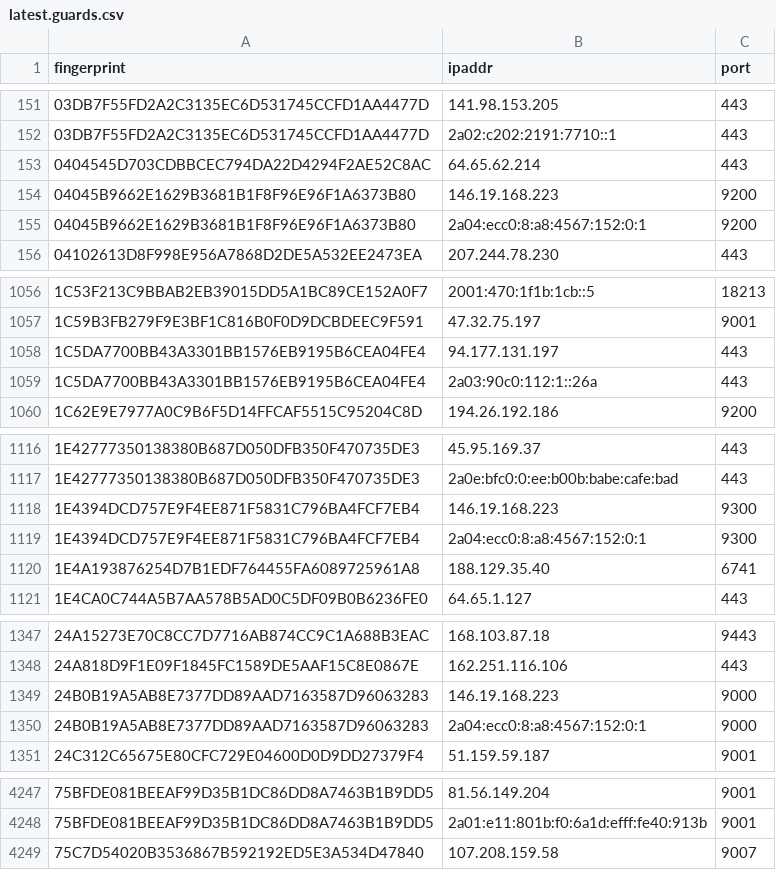
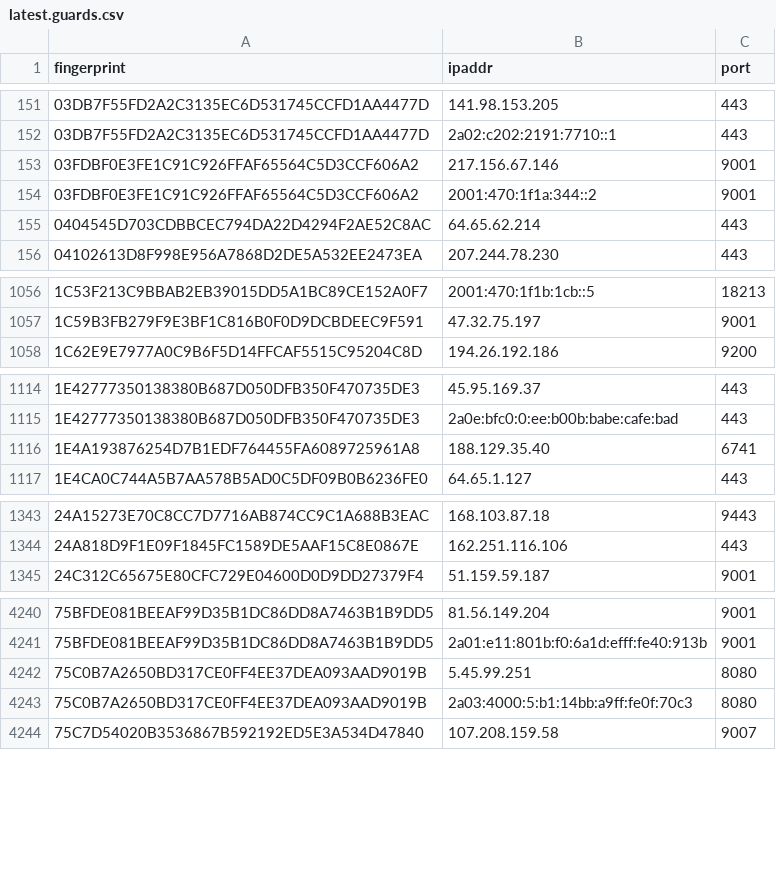
Before and after one commit to ling0x/tor-nodes, a CSV file: latest.guards.csv, drawn as a sheet; only a part is shown, gaps mark what is left out; the diff covers the shown part only.

```diff
--- a/latest.guards.csv
+++ b/latest.guards.csv
@@ -152,5 +152,5 @@ fingerprint,ipaddr,port
 03DB7F55FD2A2C3135EC6D531745CCFD1AA4477D,2a02:c202:2191:7710::1,443
+03FDBF0E3FE1C91C926FFAF65564C5D3CCF606A2,217.156.67.146,9001
+03FDBF0E3FE1C91C926FFAF65564C5D3CCF606A2,2001:470:1f1a:344::2,9001
 0404545D703CDBBCEC794DA22D4294F2AE52C8AC,64.65.62.214,443
-04045B9662E1629B3681B1F8F96E96F1A6373B80,146.19.168.223,9200
-04045B9662E1629B3681B1F8F96E96F1A6373B80,2a04:ecc0:8:a8:4567:152:0:1,9200
 04102613D8F998E956A7868D2DE5A532EE2473EA,207.244.78.230,443
@@ -1057,4 +1057,2 @@ fingerprint,ipaddr,port
 1C59B3FB279F9E3BF1C816B0F0D9DCBDEEC9F591,47.32.75.197,9001
-1C5DA7700BB43A3301BB1576EB9195B6CEA04FE4,94.177.131.197,443
-1C5DA7700BB43A3301BB1576EB9195B6CEA04FE4,2a03:90c0:112:1::26a,443
 1C62E9E7977A0C9B6F5D14FFCAF5515C95204C8D,194.26.192.186,9200
@@ -1117,4 +1115,2 @@ fingerprint,ipaddr,port
 1E42777350138380B687D050DFB350F470735DE3,2a0e:bfc0:0:ee:b00b:babe:cafe:bad,443
-1E4394DCD757E9F4EE871F5831C796BA4FCF7EB4,146.19.168.223,9300
-1E4394DCD757E9F4EE871F5831C796BA4FCF7EB4,2a04:ecc0:8:a8:4567:152:0:1,9300
 1E4A193876254D7B1EDF764455FA6089725961A8,188.129.35.40,6741
@@ -1348,4 +1344,2 @@ fingerprint,ipaddr,port
 24A818D9F1E09F1845FC1589DE5AAF15C8E0867E,162.251.116.106,443
-24B0B19A5AB8E7377DD89AAD7163587D96063283,146.19.168.223,9000
-24B0B19A5AB8E7377DD89AAD7163587D96063283,2a04:ecc0:8:a8:4567:152:0:1,9000
 24C312C65675E80CFC729E04600D0D9DD27379F4,51.159.59.187,9001
@@ -4248,2 +4241,4 @@ fingerprint,ipaddr,port
 75BFDE081BEEAF99D35B1DC86DD8A7463B1B9DD5,2a01:e11:801b:f0:6a1d:efff:fe40:913b,9001
+75C0B7A2650BD317CE0FF4EE37DEA093AAD9019B,5.45.99.251,8080
+75C0B7A2650BD317CE0FF4EE37DEA093AAD9019B,2a03:4000:5:b1:14bb:a9ff:fe0f:70c3,8080
 75C7D54020B3536867B592192ED5E3A534D47840,107.208.159.58,9007
```
Also changed, not shown: 4 added rows and 8 removed rows elsewhere in this file, latest.all.csv, latest.exits.csv.
